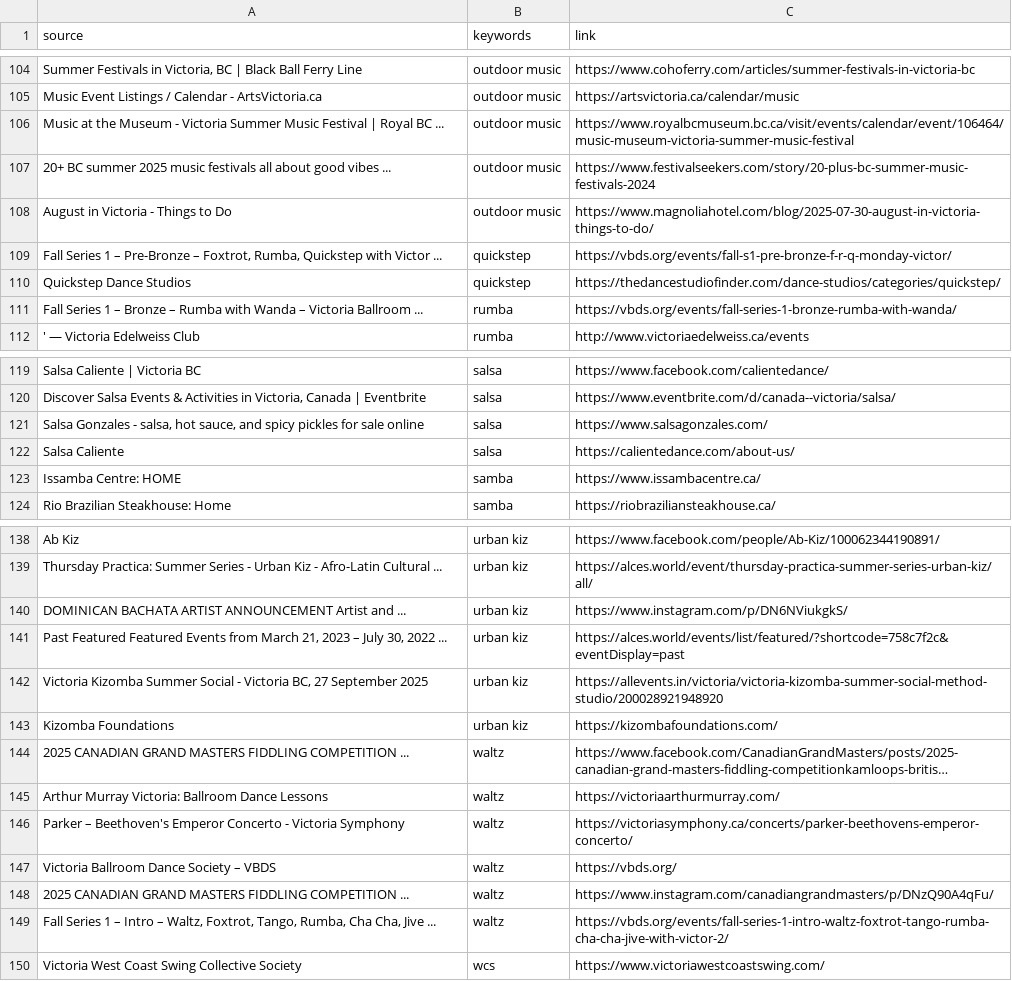
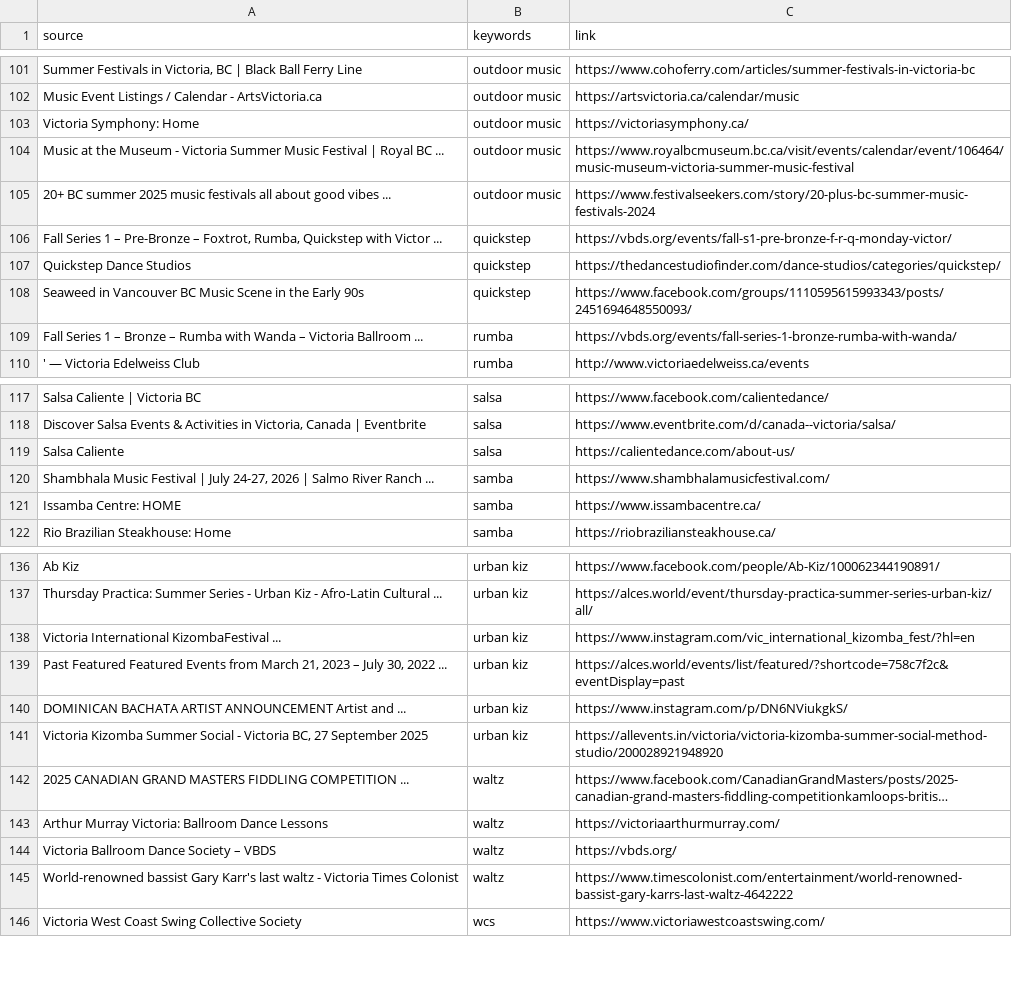
Before and after one commit to LindsayMoir/social_dance_app, a CSV file: data/urls/gs_urls.csv, drawn as a sheet; only a part is shown, gaps mark what is left out; long unchanged cells end in …; removed rows and columns are numbered as before the commit, all else as after; the diff covers the shown part only; the diff names each change by its address in the sheet, - before the commit and + after, or states it on an @@ line.

```diff
--- a/data/urls/gs_urls.csv
+++ b/data/urls/gs_urls.csv
+row 103: Victoria Symphony: Home | outdoor music | https://victoriasymphony.ca/
-row 108: August in Victoria - Things to Do | outdoor music | https://www.magnoliahotel.com/blog/2025-07-30-august-in-victoria-things-to-do/
+row 108: Seaweed in Vancouver BC Music Scene in the Early 90s | quickstep | https://www.facebook.com/groups/1110595615993343/posts/2451694648550093/
-row 121: Salsa Gonzales - salsa, hot sauce, and spicy pickles for sale online | salsa | https://www.salsagonzales.com/
+row 120: Shambhala Music Festival | July 24-27, 2026 | Salmo River Ranch ... | samba | https://www.shambhalamusicfestival.com/
+row 138: Victoria International KizombaFestival ... | urban kiz | https://www.instagram.com/vic_international_kizomba_fest/?hl=en
@@ row 141 moved to row 139: Past Featured Featured Events from March… @@
-row 143: Kizomba Foundations | urban kiz | https://kizombafoundations.com/
-row 146: Parker – Beethoven's Emperor Concerto - Victoria Symphony | waltz | https://victoriasymphony.ca/concerts/parker-beethovens-emperor-concerto/
-row 148: 2025 CANADIAN GRAND MASTERS FIDDLING COMPETITION ... | waltz | https://www.instagram.com/canadiangrandmasters/p/DNzQ90A4qFu/
-A145 (source): Fall Series 1 – Intro – Waltz, Foxtrot, Tango, Rumba, Cha Cha, Jive ...
+A145 (source): World-renowned bassist Gary Karr's last waltz - Victoria Times Colonist
-C145 (link): https://vbds.org/events/fall-series-1-intro-waltz-foxtrot-tango-rumba-cha-cha-jive-with-victor-2/
+C145 (link): https://www.timescolonist.com/entertainment/world-renowned-bassist-gary-karrs-last-waltz-4642222
```
Also changed, not shown: 4 added rows, 6 removed rows, 5 moved rows and 4 edited cells elsewhere in this file, 3 other files.
